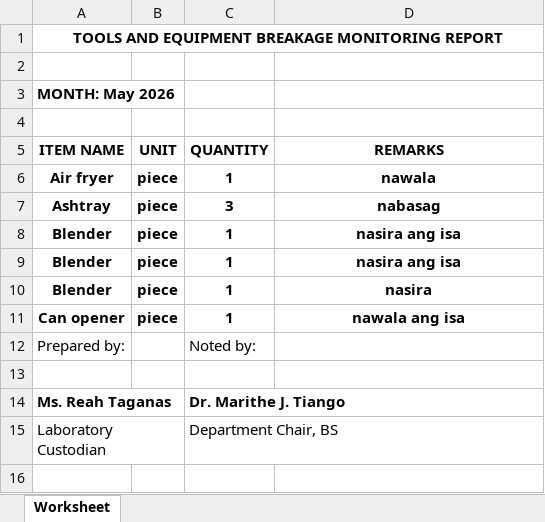
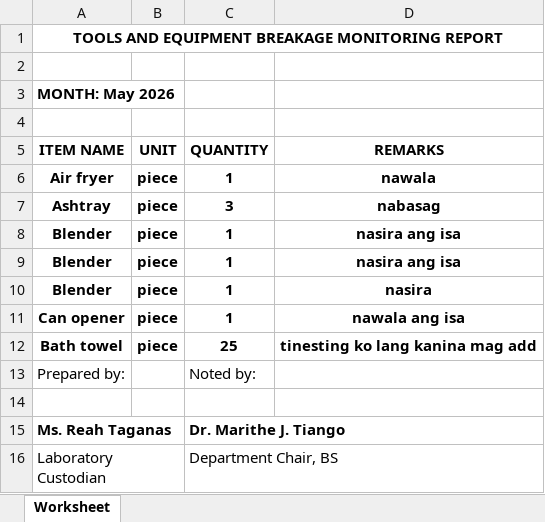
Before and after one commit to theavengergeo6-hub/BSU_LAMS, an Excel workbook: documents/breakage_reports/TOOLS AND EQUIPMENT BREAKAGE MONITORING REPORT_May_2026.xlsx, sheet Worksheet, drawn as a sheet; values as stored, in another font and other column widths than the file's, no borders; the diff names each change by its address in the sheet, - before the commit and + after, or states it on an @@ line.

```diff
--- a/documents/breakage_reports/TOOLS AND EQUIPMENT BREAKAGE MONITORING REPORT_May_2026.xlsx (sheet Worksheet)
+++ b/documents/breakage_reports/TOOLS AND EQUIPMENT BREAKAGE MONITORING REPORT_May_2026.xlsx (sheet Worksheet)
+row 12: Bath towel | piece | 25 | tinesting ko lang kanina mag add
```
Also changed, not shown: 3 other files.
